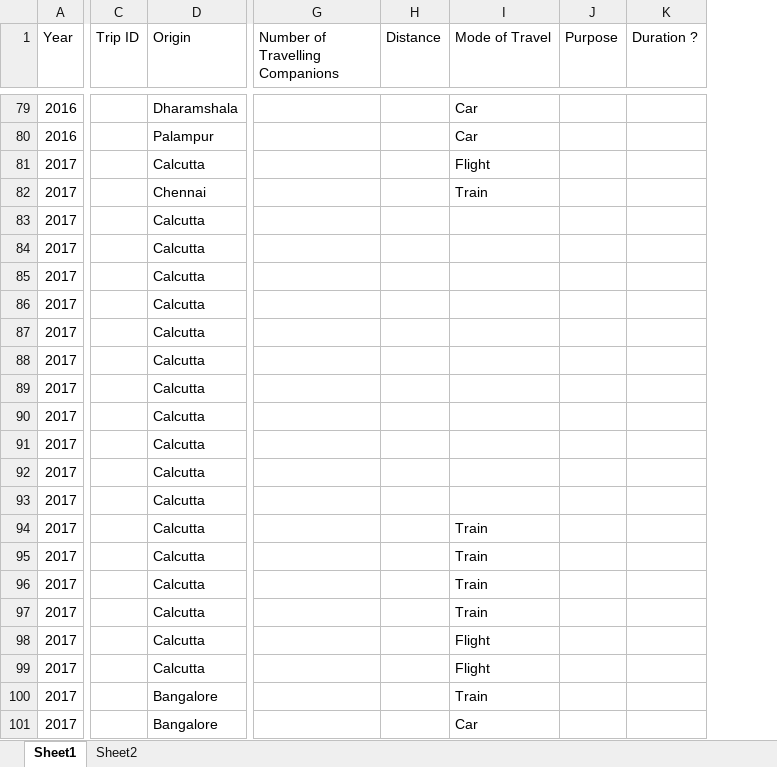
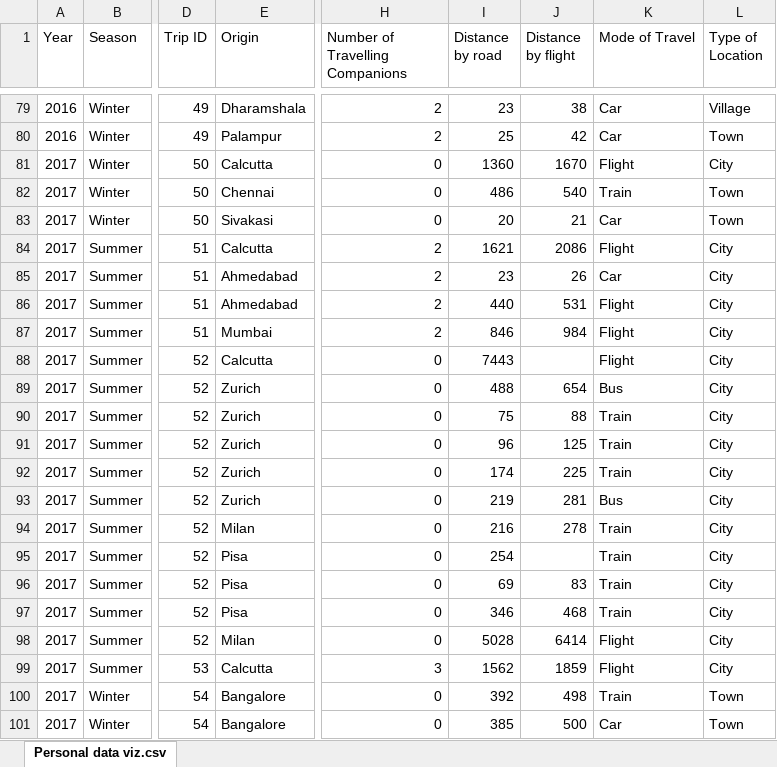
Before and after one commit to madhushree-k/Personal-Data-viz, an Excel workbook: Personal data viz.xlsx, sheet Personal data viz.csv, drawn as a sheet; only a part is shown, gaps mark what is left out; values as stored, in another font and other column widths than the file's, no borders; removed rows and columns are numbered as before the commit, all else as after; the diff covers the shown part only; the diff names each change by its address in the sheet, - before the commit and + after, or states it on an @@ line.

```diff
--- a/Personal data viz.xlsx (sheet Personal data viz.csv)
+++ b/Personal data viz.xlsx (sheet Personal data viz.csv)
-sheet tab: Sheet1
+sheet tab: Personal data viz.csv
-sheet tab: Sheet2
+column B (Season), rows 79-101: Winter | Winter | Winter | Winter | Winter | Summer | Summer | Summer | Summer | Summer | Summer | Summer | Summer | Summer | Summer | Summer | Summer | Summer | Summer | Summer | Summer | Winter | Winter
-column C (Trip ID), empty
+column D (Trip ID), rows 79-101: 49 | 49 | 50 | 50 | 50 | 51 | 51 | 51 | 51 | 52 | 52 | 52 | 52 | 52 | 52 | 52 | 52 | 52 | 52 | 52 | 53 | 54 | 54
-column G (Number of Travelling Companions), empty
-column H (Distance), empty
+column H (Number of Travelling Companions), rows 79-101: 2 | 2 | 0 | 0 | 0 | 2 | 2 | 2 | 2 | 0 | 0 | 0 | 0 | 0 | 0 | 0 | 0 | 0 | 0 | 0 | 3 | 0 | 0
+column I (Distance by road), rows 79-101: 23 | 25 | 1360 | 486 | 20 | 1621 | 23 | 440 | 846 | 7443 | 488 | 75 | 96 | 174 | 219 | 216 | 254 | 69 | 346 | 5028 | 1562 | 392 | 385
+column J (Distance by flight), rows 79-101: 38 | 42 | 1670 | 540 | 21 | 2086 | 26 | 531 | 984 |  | 654 | 88 | 125 | 225 | 281 | 278 |  | 83 | 468 | 6414 | 1859 | 498 | 500
-column J (Purpose), empty
-column K (Duration ?), empty
+column L (Type of Location), rows 79-101: Village | Town | City | Town | Town | City | City | City | City | City | City | City | City | City | City | City | City | City | City | City | City | Town | Town
-E83 (Origin): Calcutta
+E83 (Origin): Sivakasi
-K83 (Mode of Travel): (empty)
+K83 (Mode of Travel): Car
-K84 (Mode of Travel): (empty)
+K84 (Mode of Travel): Flight
-E85:E86 (Origin): Calcutta
+E85:E86 (Origin): Ahmedabad
-K85 (Mode of Travel): (empty)
+K85 (Mode of Travel): Car
-K86:K88 (Mode of Travel): (empty)
+K86:K88 (Mode of Travel): Flight
-E87 (Origin): Calcutta
+E87 (Origin): Mumbai
-E89:E93 (Origin): Calcutta
+E89:E93 (Origin): Zurich
-K89 (Mode of Travel): (empty)
+K89 (Mode of Travel): Bus
-K90:K92 (Mode of Travel): (empty)
+K90:K92 (Mode of Travel): Train
-K93 (Mode of Travel): (empty)
+K93 (Mode of Travel): Bus
-E94 (Origin): Calcutta
+E94 (Origin): Milan
-E95:E97 (Origin): Calcutta
+E95:E97 (Origin): Pisa
-E98 (Origin): Calcutta
+E98 (Origin): Milan
```
Also changed, not shown: 4 added columns and 6 edited cells elsewhere in this sheet, 2 other files.
